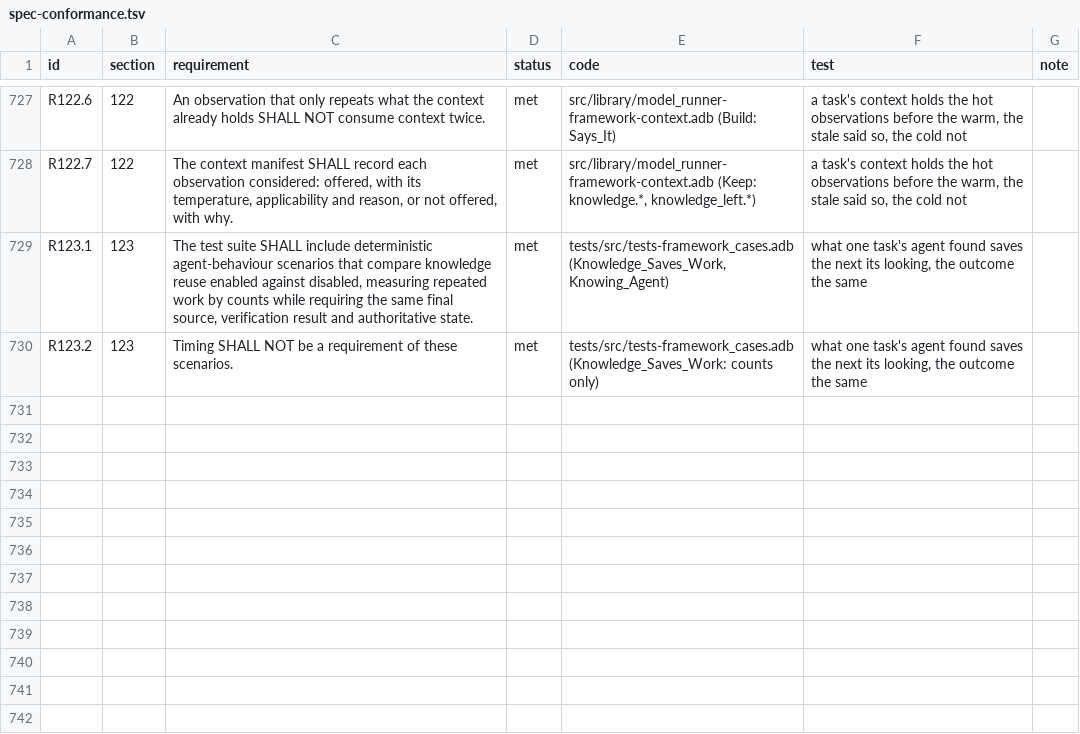
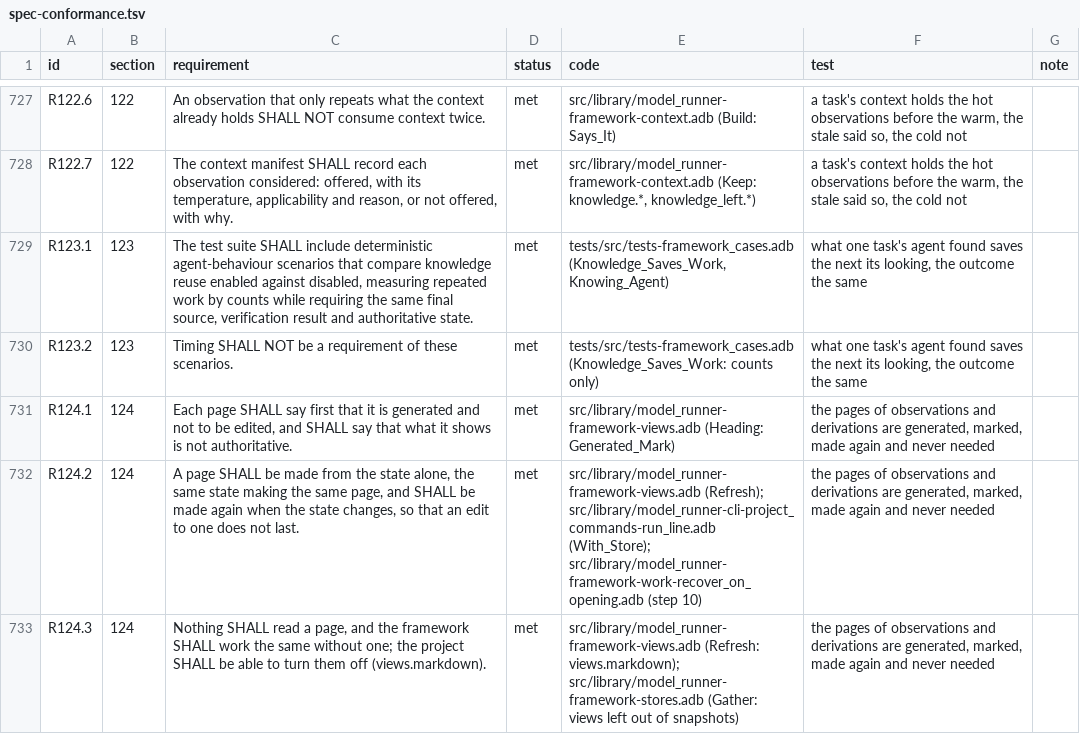
Before and after one commit to bracke/model_runner, a TSV file: docs/spec-conformance.tsv, drawn as a sheet; only a part is shown, gaps mark what is left out; the diff names each change by its address in the sheet, - before the commit and + after, or states it on an @@ line.

```diff
--- a/docs/spec-conformance.tsv
+++ b/docs/spec-conformance.tsv
+row 731: R124.1 | 124 | Each page SHALL say first that it is generated and not to be edited, and SHALL say that what it shows is not authoritative. | met | src/library/model_runner-framework-views.adb (Heading: Generated_Mark) | the pages of observations and derivations are generated, marked, made again and never needed
+row 732: R124.2 | 124 | A page SHALL be made from the state alone, the same state making the same page, and SHALL be made again when the state changes, so that an edit to one does not last. | met | src/library/model_runner-framework-views.adb (Refresh); src/library/model_runner-cli-project_commands-run_line.adb (With_Store); src/library/model_runner-framework-work-recover_on_opening.adb (step 10) | the pages of observations and derivations are generated, marked, made again and never needed
+row 733: R124.3 | 124 | Nothing SHALL read a page, and the framework SHALL work the same without one; the project SHALL be able to turn them off (views.markdown). | met | src/library/model_runner-framework-views.adb (Refresh: views.markdown); src/library/model_runner-framework-stores.adb (Gather: views left out of snapshots) | the pages of observations and derivations are generated, marked, made again and never needed
```
Also changed, not shown: 14 other files.
